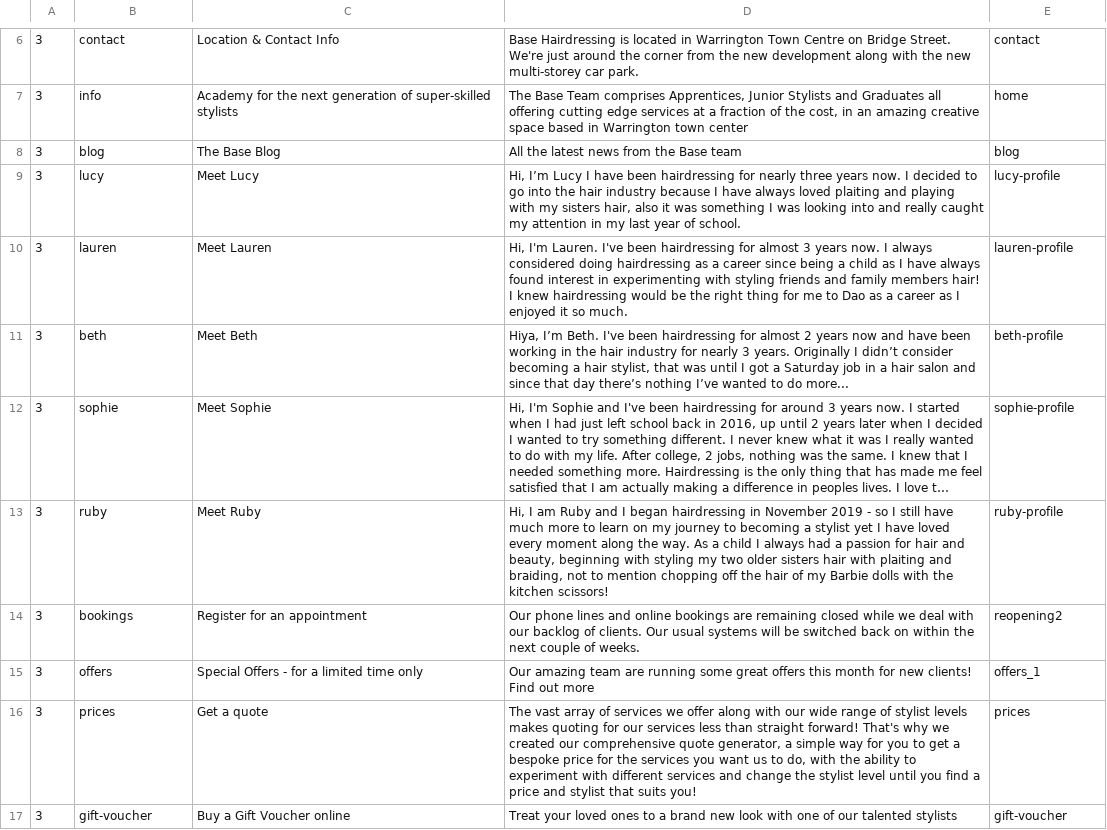
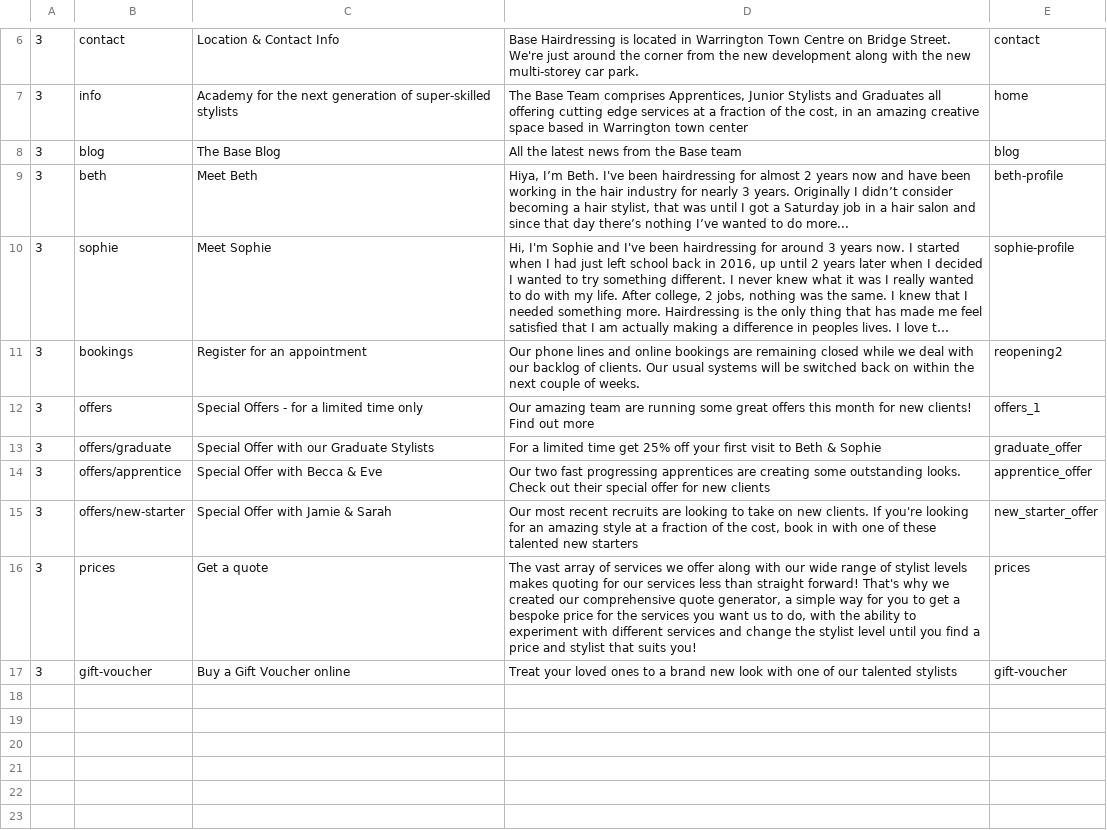
Before and after one commit to araquach/pk20, a CSV file: data/csv/meta_infos/Base-Base.csv, drawn as a sheet; only a part is shown, gaps mark what is left out; long unchanged cells end in …; removed rows and columns are numbered as before the commit, all else as after; the diff names each change by its address in the sheet, - before the commit and + after, or states it on an @@ line.

Commit message:
Updated meta

```diff
--- a/data/csv/meta_infos/Base-Base.csv
+++ b/data/csv/meta_infos/Base-Base.csv
-row 9: 3 | lucy | Meet Lucy | Hi, I’m Lucy I have been hairdressing for nearly three years now. I decided to go into the hair industry because I have always loved plaiting and playing with my sisters hair, also it was something I was looking into and really caught my attention in my last year of school. | lucy-profile
-row 10: 3 | lauren | Meet Lauren | Hi, I'm Lauren. I've been hairdressing for almost 3 years now. I always considered doing hairdressing as a career since being a child as I have always found interest in experimenting with styling friends and family members hair! I knew hairdressing would be the right thing for me to Dao as a career as I enjoyed it so much. | lauren-profile
-row 13: 3 | ruby | Meet Ruby | Hi, I am Ruby and I began hairdressing in November 2019 - so I still have much more to learn on my journey to becoming a stylist yet I have loved every moment along the way. As a child I always had a passion for hair and beauty, beginning with styling my two older sisters hair with plaiting and braiding, not to mention chopping off the hair of my Barbie dolls with the kitchen scissors! | ruby-profile
+row 13: 3 | offers/graduate | Special Offer with our Graduate Stylists | For a limited time get 25% off your first visit to Beth & Sophie | graduate_offer
+row 14: 3 | offers/apprentice | Special Offer with Becca & Eve | Our two fast progressing apprentices are creating some outstanding looks. Check out their special offer for new clients | apprentice_offer
+row 15: 3 | offers/new-starter | Special Offer with Jamie & Sarah | Our most recent recruits are looking to take on new clients. If you're looking for an amazing style at a fraction of the cost, book in with one of these talented new starters | new_starter_offer
```
Also changed, not shown: 1 other file.
